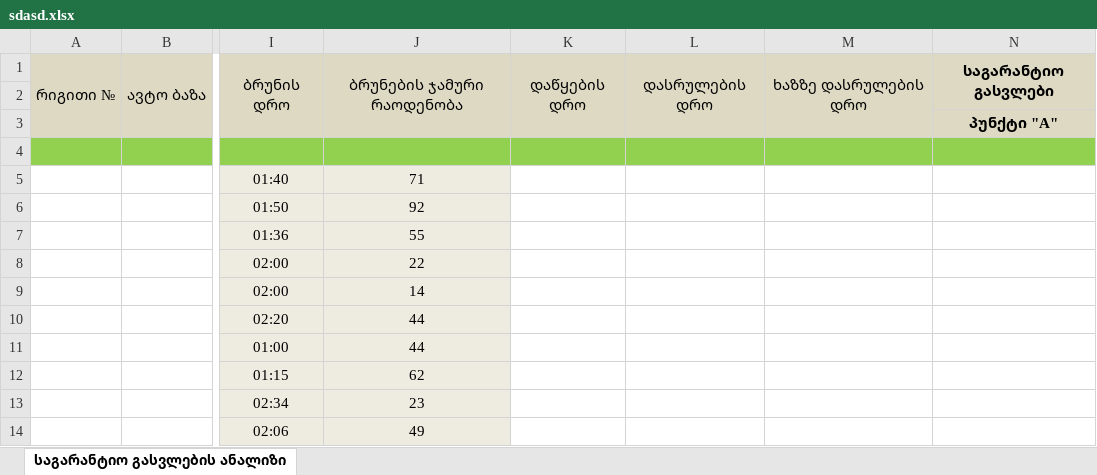
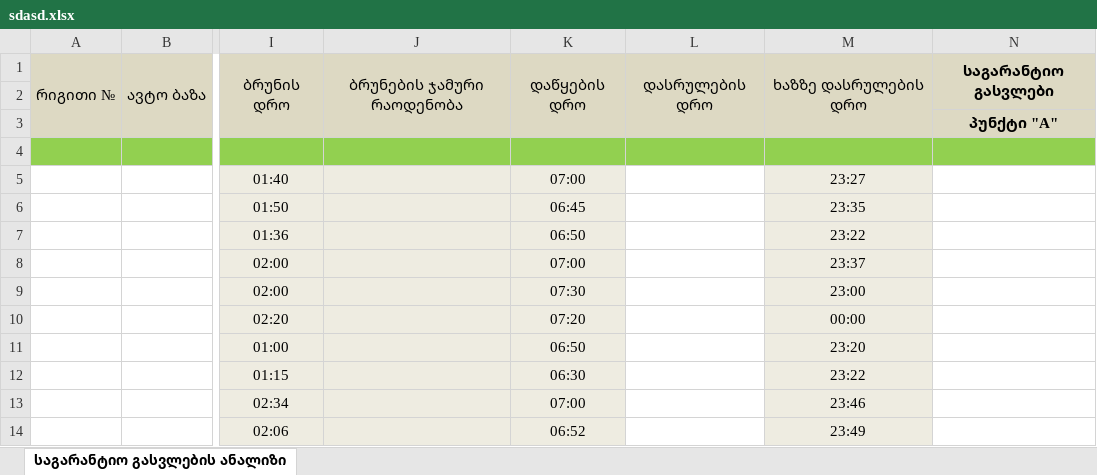
Before and after one commit to boxm16/berishvili, an Excel workbook: downloads/sdasd.xlsx, sheet საგარანტიო გასვლების ანალიზი, drawn as a sheet; only a part is shown, gaps mark what is left out; values as stored, in another font and other column widths than the file's, no borders; the diff covers the shown part only; the diff names each change by its address in the sheet, - before the commit and + after, or states it on an @@ line.

```diff
--- a/downloads/sdasd.xlsx (sheet საგარანტიო გასვლების ანალიზი)
+++ b/downloads/sdasd.xlsx (sheet საგარანტიო გასვლების ანალიზი)
-J5: 71
+J5: (empty)
-K5: (empty)
+K5: 07:00
-K5:K14 fill: none
+K5:K14 fill: #EEECE1
-M5: (empty)
+M5: 23:27
-M5:M14 fill: none
+M5:M14 fill: #EEECE1
-J6: 92
+J6: (empty)
-K6: (empty)
+K6: 06:45
-M6: (empty)
+M6: 23:35
-J7: 55
+J7: (empty)
-K7: (empty)
+K7: 06:50
-M7: (empty)
+M7: 23:22
-J8: 22
+J8: (empty)
-K8: (empty)
+K8: 07:00
-M8: (empty)
+M8: 23:37
-J9: 14
+J9: (empty)
-K9: (empty)
+K9: 07:30
-M9: (empty)
+M9: 23:00
-J10:J11: 44
+J10:J11: (empty)
-K10: (empty)
+K10: 07:20
-M10: (empty)
+M10: 00:00
-K11: (empty)
+K11: 06:50
-M11: (empty)
+M11: 23:20
-J12: 62
+J12: (empty)
-K12: (empty)
+K12: 06:30
-M12: (empty)
+M12: 23:22
-J13: 23
+J13: (empty)
-K13: (empty)
+K13: 07:00
-M13: (empty)
+M13: 23:46
-J14: 49
+J14: (empty)
-K14: (empty)
+K14: 06:52
-M14: (empty)
+M14: 23:49
```
Also changed, not shown: 303 edited cells and cell formats elsewhere in this sheet, downloads/asdasd.xlsx, downloads/ds.xlsx, 9 other files.
